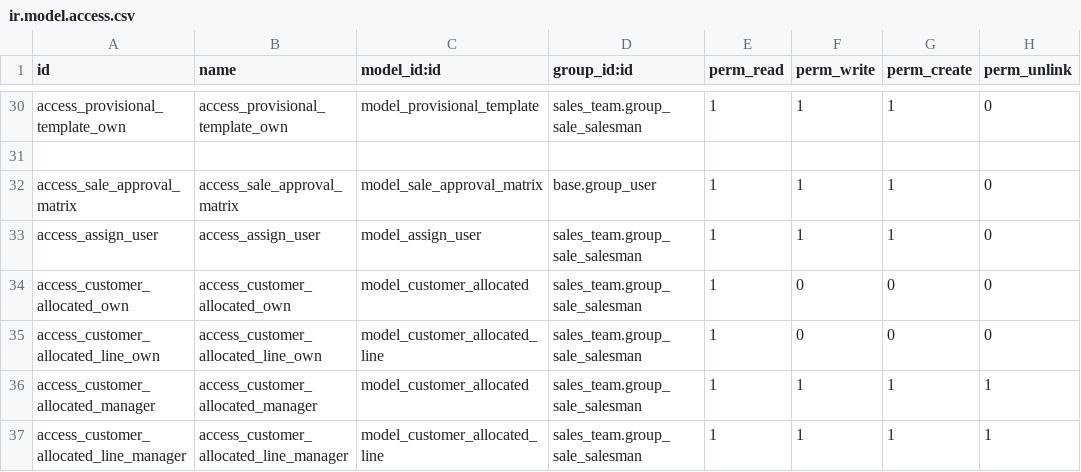
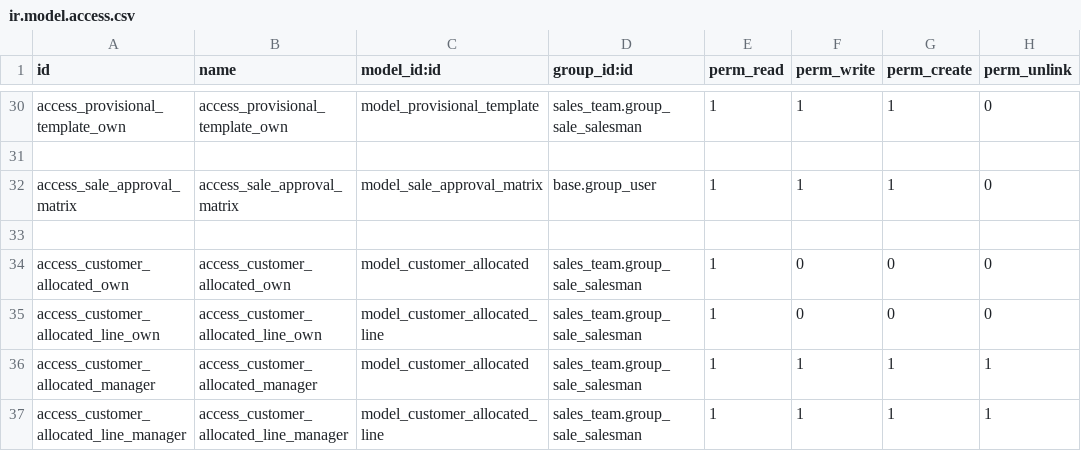
Before and after one commit to masbha-tex/taps, a CSV file: taps_sale/security/ir.model.access.csv, drawn as a sheet; only a part is shown, gaps mark what is left out.

Commit message:
Sales & Crm

```diff
--- a/taps_sale/security/ir.model.access.csv
+++ b/taps_sale/security/ir.model.access.csv
@@ -32,3 +32,3 @@ access_provisional_template_own,access_provisional_template_own,model_provisiona
 access_sale_approval_matrix,access_sale_approval_matrix,model_sale_approval_matrix,base.group_user,1,1,1,0
-access_assign_user,access_assign_user,model_assign_user,sales_team.group_sale_salesman,1,1,1,0
+
 access_customer_allocated_own,access_customer_allocated_own,model_customer_allocated,sales_team.group_sale_salesman,1,0,0,0
```
Also changed, not shown: 10 other files.
